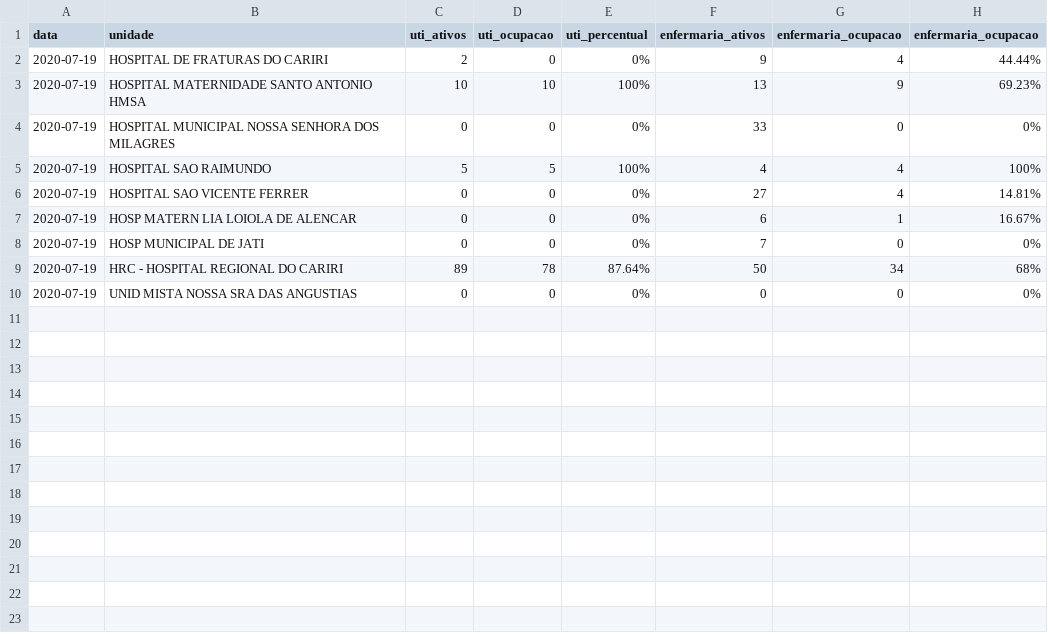
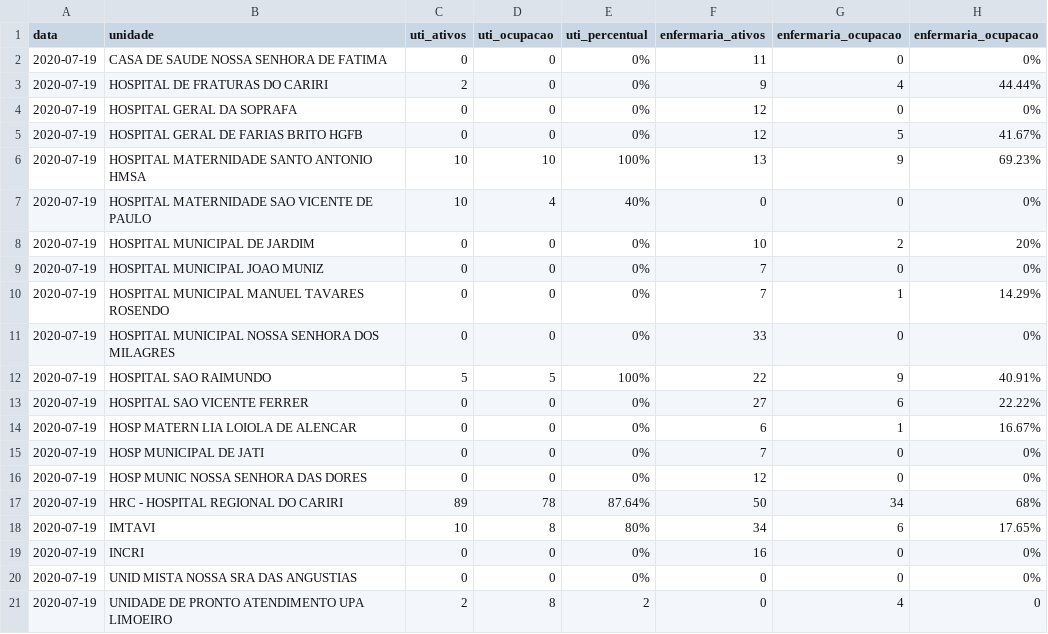
Before and after one commit to rafaelperazzo/covid19, a CSV file: TODOS.CEARA.HOJE.LEITOS.CSV, drawn as a sheet.

```diff
--- a/TODOS.CEARA.HOJE.LEITOS.CSV
+++ b/TODOS.CEARA.HOJE.LEITOS.CSV
@@ -1,10 +1,21 @@
 data,unidade,uti_ativos,uti_ocupacao,uti_percentual,enfermaria_ativos,enfermaria_ocupacao,enfermaria_ocupacao
+2020-07-19, CASA DE SAUDE NOSSA SENHORA DE FATIMA ,0,0, 0% ,11,0, 0%
 2020-07-19, HOSPITAL DE FRATURAS DO CARIRI ,2,0, 0% ,9,4, 44.44%
+2020-07-19, HOSPITAL GERAL DA SOPRAFA ,0,0, 0% ,12,0, 0%
+2020-07-19, HOSPITAL GERAL DE FARIAS BRITO HGFB ,0,0, 0% ,12,5, 41.67%
 2020-07-19, HOSPITAL MATERNIDADE SANTO ANTONIO HMSA ,10,10, 100% ,13,9, 69.23%
+2020-07-19, HOSPITAL MATERNIDADE SAO VICENTE DE PAULO ,10,4, 40% ,0,0, 0%
+2020-07-19, HOSPITAL MUNICIPAL DE JARDIM ,0,0, 0% ,10,2, 20%
+2020-07-19, HOSPITAL MUNICIPAL JOAO MUNIZ ,0,0, 0% ,7,0, 0%
+2020-07-19, HOSPITAL MUNICIPAL MANUEL TAVARES ROSENDO ,0,0, 0% ,7,1, 14.29%
 2020-07-19, HOSPITAL MUNICIPAL NOSSA SENHORA DOS MILAGRES ,0,0, 0% ,33,0, 0%
-2020-07-19, HOSPITAL SAO RAIMUNDO ,5,5, 100% ,4,4, 100%
-2020-07-19, HOSPITAL SAO VICENTE FERRER ,0,0, 0% ,27,4, 14.81%
+2020-07-19, HOSPITAL SAO RAIMUNDO ,5,5, 100% ,22,9, 40.91%
+2020-07-19, HOSPITAL SAO VICENTE FERRER ,0,0, 0% ,27,6, 22.22%
 2020-07-19, HOSP MATERN LIA LOIOLA DE ALENCAR ,0,0, 0% ,6,1, 16.67%
 2020-07-19, HOSP MUNICIPAL DE JATI ,0,0, 0% ,7,0, 0%
+2020-07-19, HOSP MUNIC NOSSA SENHORA DAS DORES ,0,0, 0% ,12,0, 0%
 2020-07-19, HRC - HOSPITAL REGIONAL DO CARIRI ,89,78, 87.64% ,50,34, 68%
+2020-07-19, IMTAVI ,10,8, 80% ,34,6, 17.65%
+2020-07-19, INCRI ,0,0, 0% ,16,0, 0%
 2020-07-19, UNID MISTA NOSSA SRA DAS ANGUSTIAS ,0,0, 0% ,0,0, 0%
+2020-07-19, UNIDADE DE PRONTO ATENDIMENTO UPA LIMOEIRO ,2,8, 2 ,0,4, 0
```
Also changed, not shown: todos.cariri.hoje.csv, 4 other files.
